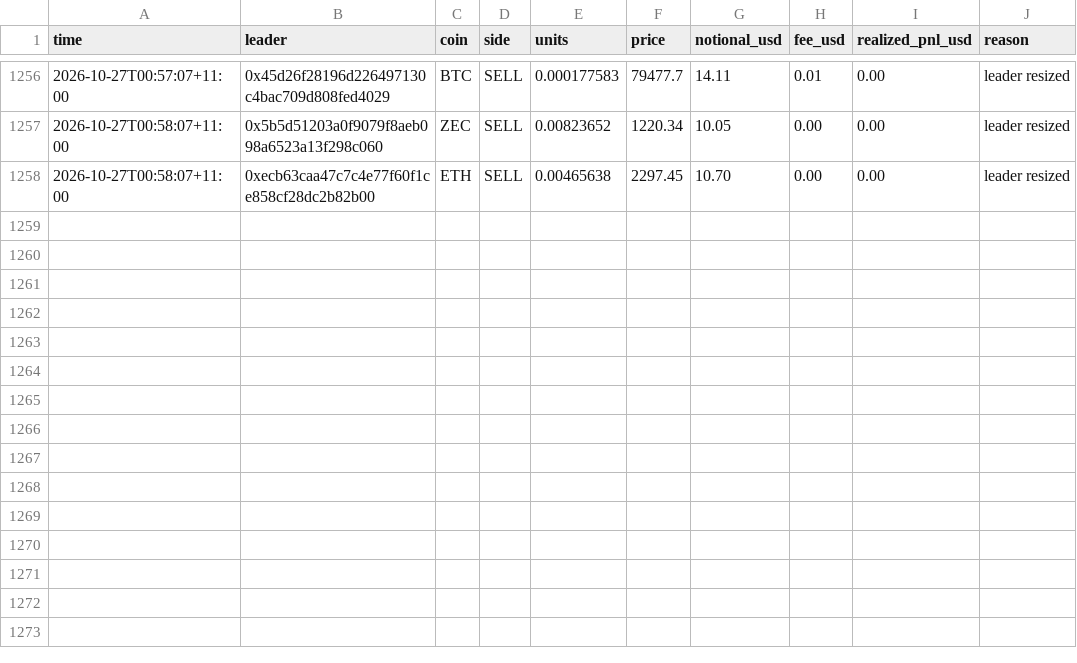
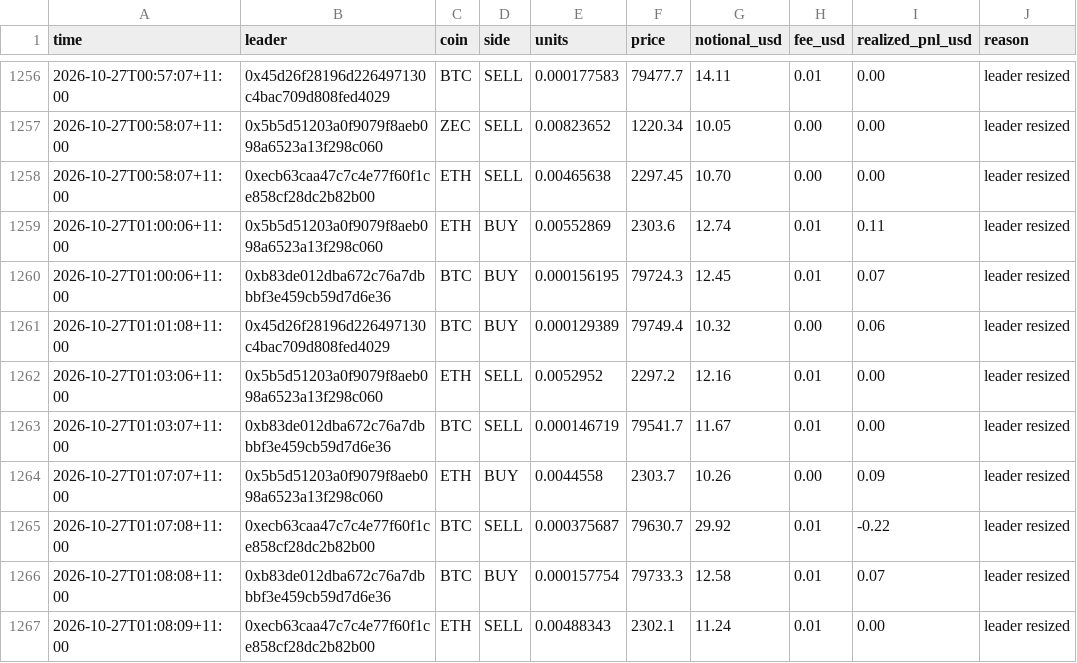
Before and after one commit to cosmick07/invo-copybot, a CSV file: data/trades.csv, drawn as a sheet; only a part is shown, gaps mark what is left out; the diff names each change by its address in the sheet, - before the commit and + after, or states it on an @@ line.

```diff
--- a/data/trades.csv
+++ b/data/trades.csv
+row 1259: 2026-10-27T01:00:06+11:00 | 0x5b5d51203a0f9079f8aeb098a6523a13f298c060 | ETH | BUY | 0.00552869 | 2303.6 | 12.74 | 0.01 | 0.11 | leader resized
+row 1260: 2026-10-27T01:00:06+11:00 | 0xb83de012dba672c76a7dbbbf3e459cb59d7d6e36 | BTC | BUY | 0.000156195 | 79724.3 | 12.45 | 0.01 | 0.07 | leader resized
+row 1261: 2026-10-27T01:01:08+11:00 | 0x45d26f28196d226497130c4bac709d808fed4029 | BTC | BUY | 0.000129389 | 79749.4 | 10.32 | 0.00 | 0.06 | leader resized
+row 1262: 2026-10-27T01:03:06+11:00 | 0x5b5d51203a0f9079f8aeb098a6523a13f298c060 | ETH | SELL | 0.0052952 | 2297.2 | 12.16 | 0.01 | 0.00 | leader resized
+row 1263: 2026-10-27T01:03:07+11:00 | 0xb83de012dba672c76a7dbbbf3e459cb59d7d6e36 | BTC | SELL | 0.000146719 | 79541.7 | 11.67 | 0.01 | 0.00 | leader resized
+row 1264: 2026-10-27T01:07:07+11:00 | 0x5b5d51203a0f9079f8aeb098a6523a13f298c060 | ETH | BUY | 0.0044558 | 2303.7 | 10.26 | 0.00 | 0.09 | leader resized
+row 1265: 2026-10-27T01:07:08+11:00 | 0xecb63caa47c7c4e77f60f1ce858cf28dc2b82b00 | BTC | SELL | 0.000375687 | 79630.7 | 29.92 | 0.01 | -0.22 | leader resized
+row 1266: 2026-10-27T01:08:08+11:00 | 0xb83de012dba672c76a7dbbbf3e459cb59d7d6e36 | BTC | BUY | 0.000157754 | 79733.3 | 12.58 | 0.01 | 0.07 | leader resized
+row 1267: 2026-10-27T01:08:09+11:00 | 0xecb63caa47c7c4e77f60f1ce858cf28dc2b82b00 | ETH | SELL | 0.00488343 | 2302.1 | 11.24 | 0.01 | 0.00 | leader resized
```
Also changed, not shown: data/equity.csv, 3 other files.
